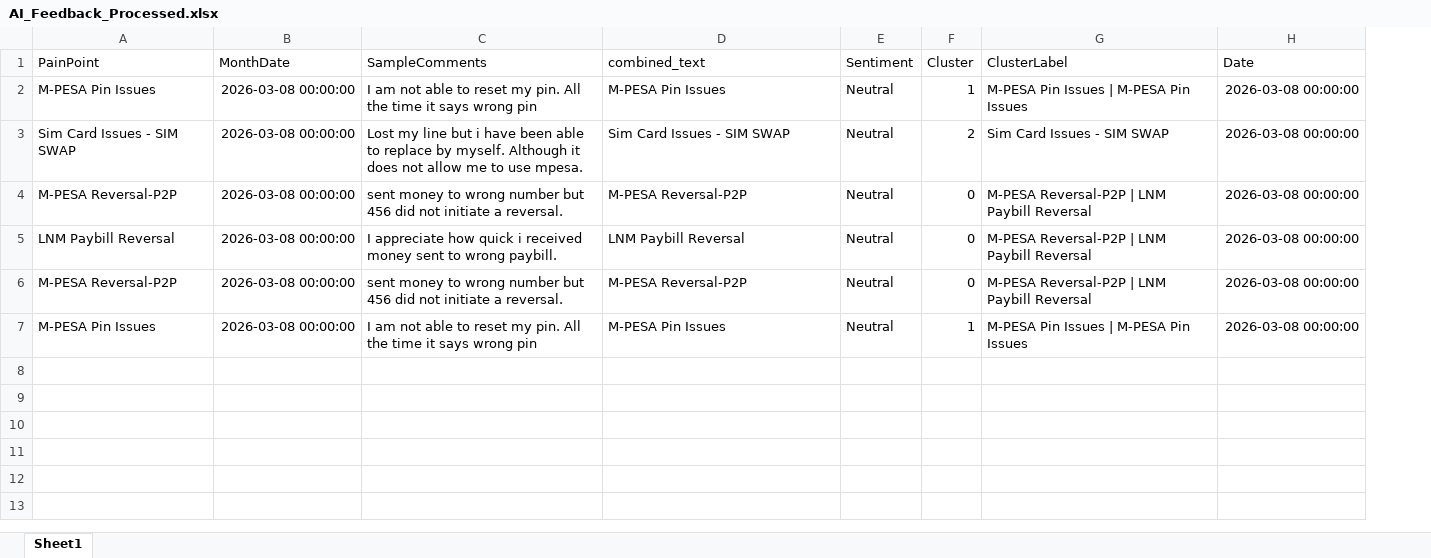
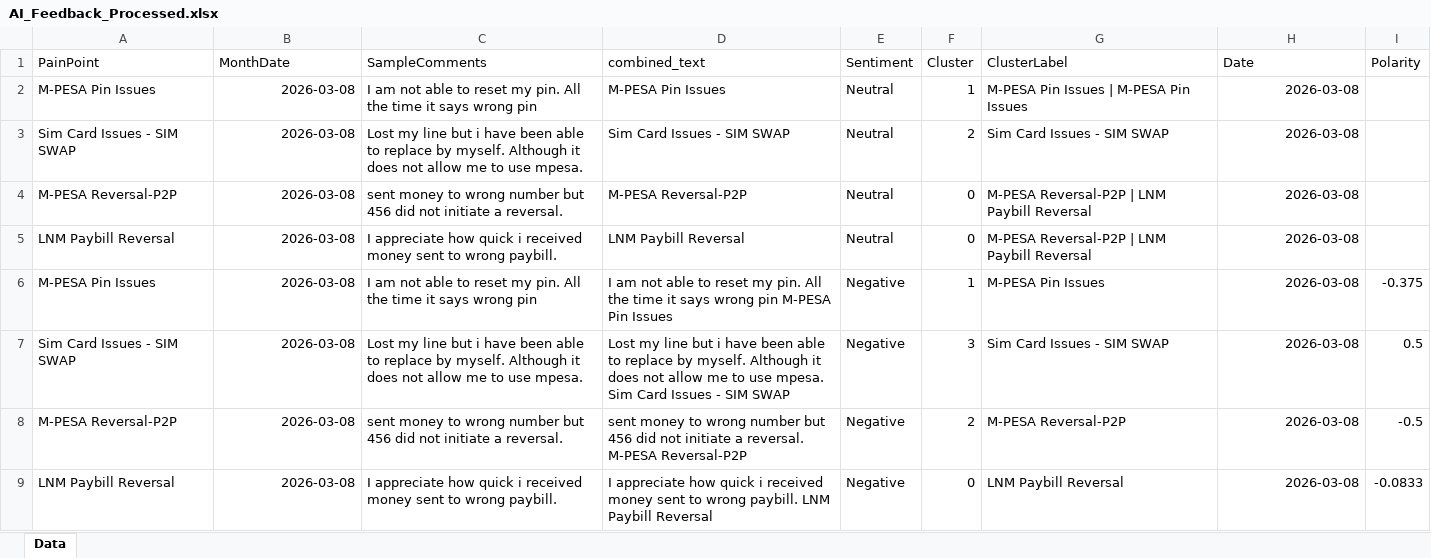
Before and after one commit to moraaruth/feedCleaned, an Excel workbook: AI_Feedback_Processed.xlsx, sheet Data, drawn as a sheet; values as stored, in another font and other column widths than the file's, no borders; removed rows and columns are numbered as before the commit, all else as after; the diff names each change by its address in the sheet, - before the commit and + after, or states it on an @@ line.

```diff
--- a/AI_Feedback_Processed.xlsx (sheet Data)
+++ b/AI_Feedback_Processed.xlsx (sheet Data)
-sheet tab: Sheet1
+sheet tab: Data
+column I (Polarity), row 6: -0.375
-B2:B5 (MonthDate): 2026-03-08 00:00:00
+B2:B5 (MonthDate): 2026-03-08
-H2:H5 (Date): 2026-03-08 00:00:00
+H2:H5 (Date): 2026-03-08
-row 6: M-PESA Reversal-P2P | 2026-03-08 00:00:00 | sent money to wrong number but 456 did not initiate a reversal. | M-PESA Reversal-P2P | Neutral | 0 | M-PESA Reversal-P2P | LNM Paybill Reversal | 2026-03-08 00:00:00
-B6 (MonthDate): 2026-03-08 00:00:00
+B6 (MonthDate): 2026-03-08
-D6 (combined_text): M-PESA Pin…
+D6 (combined_text): I am not able to reset my pin. All the time it says wrong pin M-PESA Pin…
-E6 (Sentiment): Neutral
+E6 (Sentiment): Negative
-G6 (ClusterLabel): M-PESA Pin Issues | M-PESA Pin Issues
+G6 (ClusterLabel): M-PESA Pin Issues
-H6 (Date): 2026-03-08 00:00:00
+H6 (Date): 2026-03-08
+row 7: Sim Card Issues - SIM SWAP | 2026-03-08 | Lost my line but i have been able to replace by myself. Although it does not allow me to use mpesa. | Lost my line but i have been able to replace by myself. Although it does not allow me to use mpesa. Sim Card Issues - SIM SWAP | Negative | 3 | Sim Card Issues - SIM SWAP | 2026-03-08 | 0.5
+row 8: M-PESA Reversal-P2P | 2026-03-08 | sent money to wrong number but 456 did not initiate a reversal. | sent money to wrong number but 456 did not initiate a reversal. M-PESA Reversal-P2P | Negative | 2 | M-PESA Reversal-P2P | 2026-03-08 | -0.5
+row 9: LNM Paybill Reversal | 2026-03-08 | I appreciate how quick i received money sent to wrong paybill. | I appreciate how quick i received money sent to wrong paybill. LNM Paybill Reversal | Negative | 0 | LNM Paybill Reversal | 2026-03-08 | -0.0833
```
Also changed, not shown: AI_Alerts.xlsx, AI_Insights.xlsx, 14 other files.
